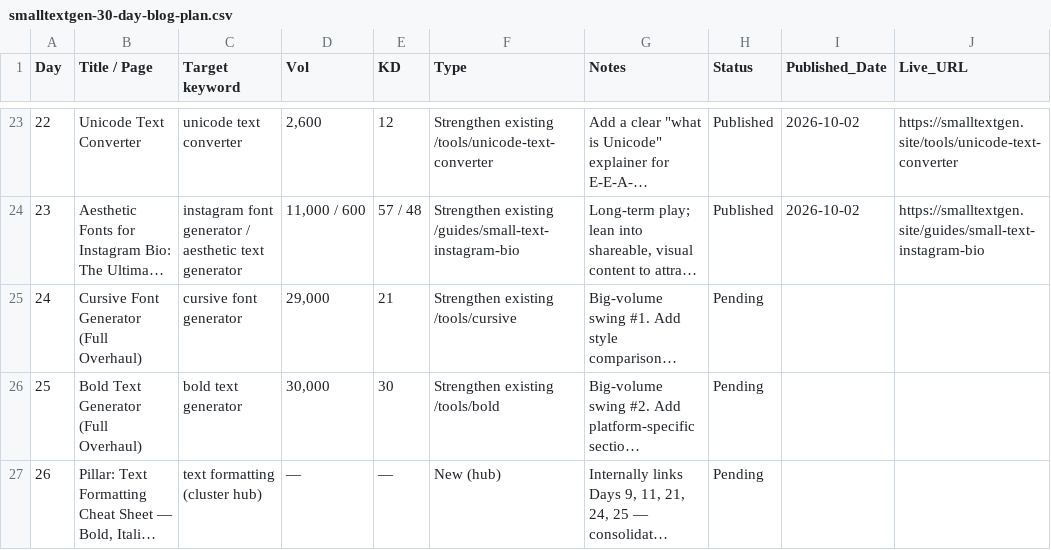
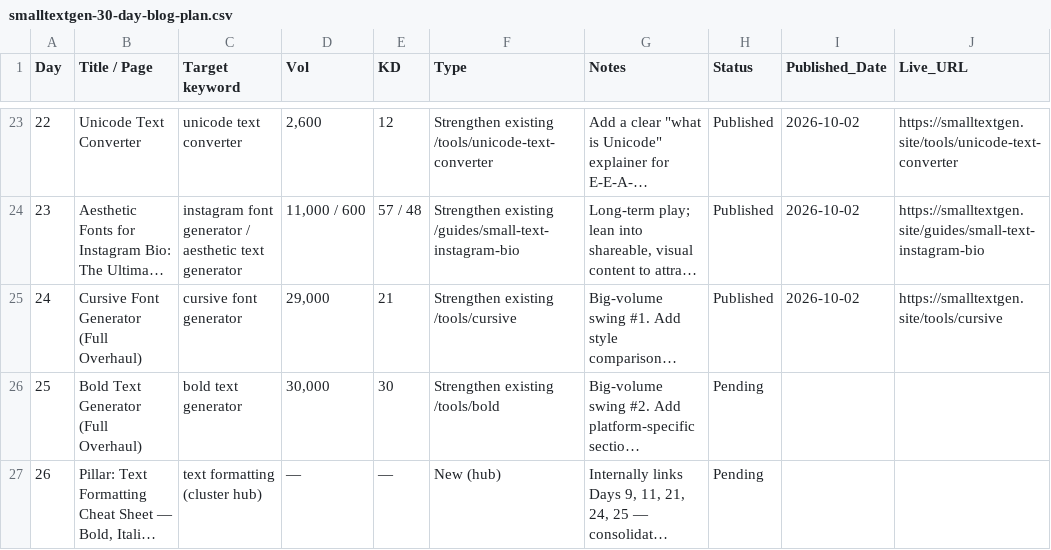
Before and after one commit to salmanbb002/smalltextgen-site, a CSV file: smalltextgen-30-day-blog-plan.csv, drawn as a sheet; only a part is shown, gaps mark what is left out; long unchanged cells end in …; the diff names each change by its address in the sheet, - before the commit and + after, or states it on an @@ line.

```diff
--- a/smalltextgen-30-day-blog-plan.csv
+++ b/smalltextgen-30-day-blog-plan.csv
-H25 (Status): Pending
+H25 (Status): Published
-I25 (Published_Date): (empty)
+I25 (Published_Date): 2026-10-02
-J25 (Live_URL): (empty)
+J25 (Live_URL): https://smalltextgen.site/tools/cursive
```
Also changed, not shown: smalltextgen-keyword-clusters.csv, 10 other files.
